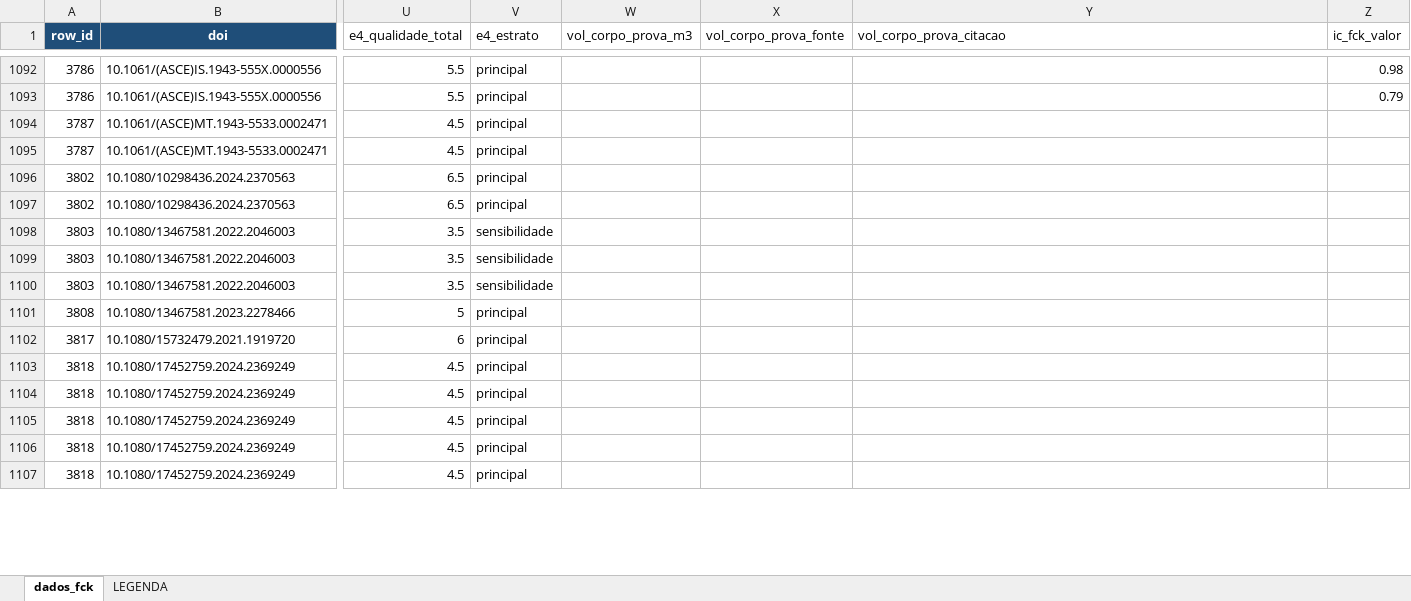
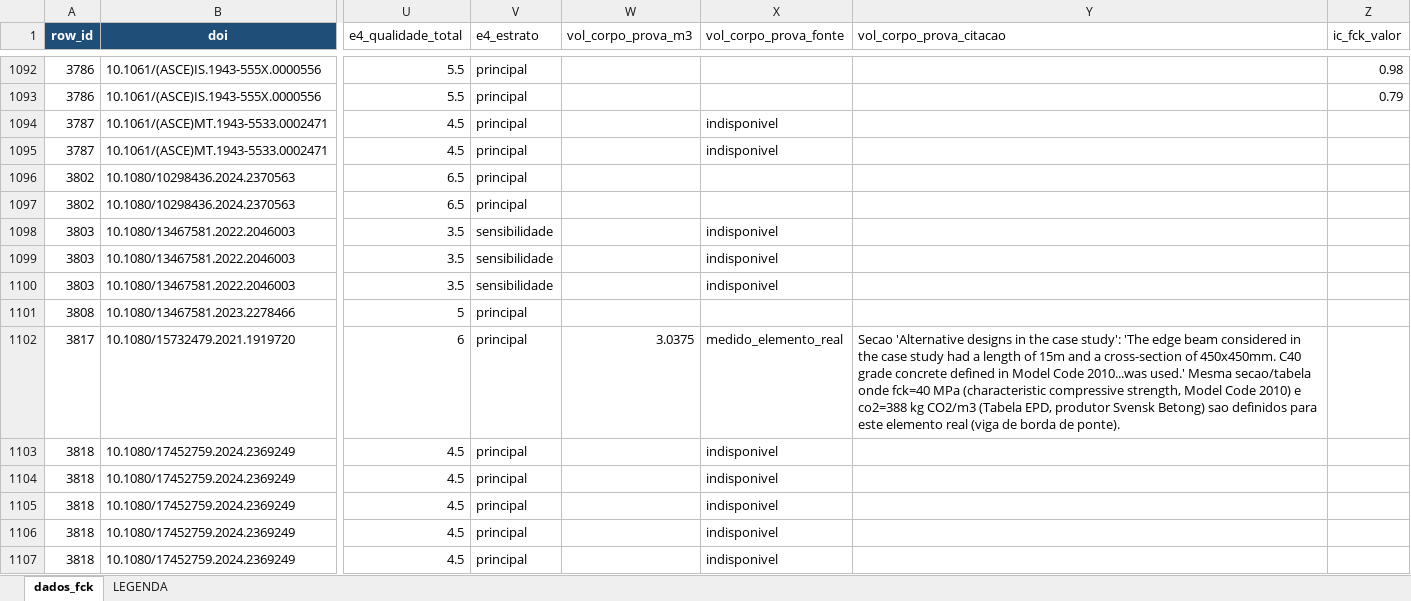
Before and after one commit to kielima/revisao-sistematica-literatura, an Excel workbook: meta_analysis_base.xlsx, sheet dados_fck, drawn as a sheet; only a part is shown, gaps mark what is left out; values as stored, in another font and other column widths than the file's, no borders; the diff covers the shown part only; the diff names each change by its address in the sheet, - before the commit and + after, or states it on an @@ line.

```diff
--- a/meta_analysis_base.xlsx (sheet dados_fck)
+++ b/meta_analysis_base.xlsx (sheet dados_fck)
-X1094:X1095 (vol_corpo_prova_fonte): (empty)
+X1094:X1095 (vol_corpo_prova_fonte): indisponivel
-X1098:X1100 (vol_corpo_prova_fonte): (empty)
+X1098:X1100 (vol_corpo_prova_fonte): indisponivel
-W1102 (vol_corpo_prova_m3): (empty)
+W1102 (vol_corpo_prova_m3): 3.0375
-X1102 (vol_corpo_prova_fonte): (empty)
+X1102 (vol_corpo_prova_fonte): medido_elemento_real
-Y1102 (vol_corpo_prova_citacao): (empty)
+Y1102 (vol_corpo_prova_citacao): Secao 'Alternative designs in the case study': 'The edge beam considered in the case study had a length of 15m and a cross-section of 450x450mm. C40 grade concrete defined in Model Code 2010...was used.' Mesma secao/tabela onde fck=40 MPa (characteristic compressive strength, Model Code 2010) e co2=388 kg CO2/m3 (Tabela EPD, produtor Svensk Betong) sao definidos para este elemento real (viga de borda de ponte).
-X1103:X1107 (vol_corpo_prova_fonte): (empty)
+X1103:X1107 (vol_corpo_prova_fonte): indisponivel
```
Also changed, not shown: 250 edited cells elsewhere in this sheet, 7 other files.
